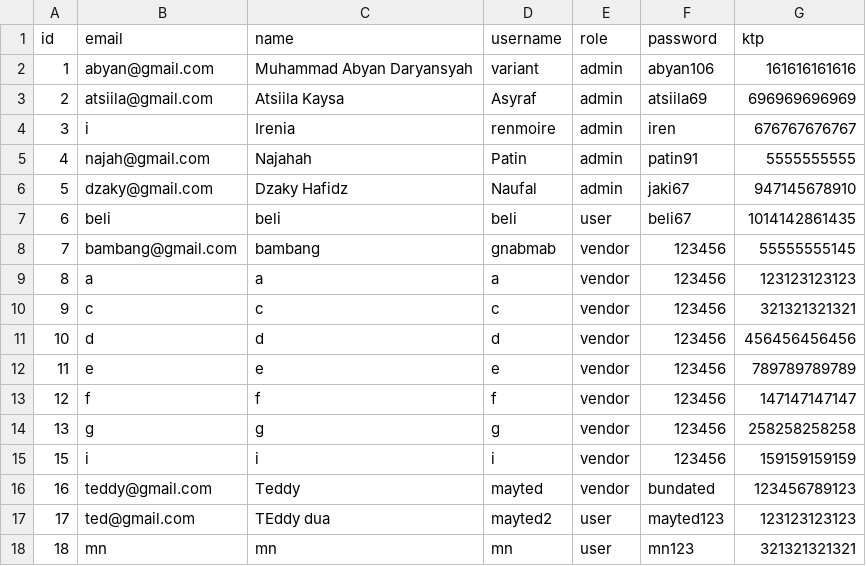
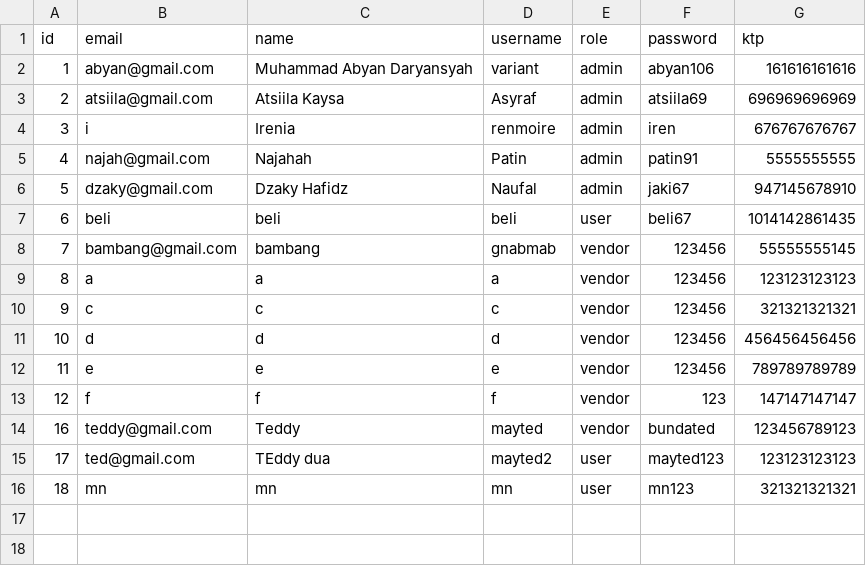
Before and after one commit to Abyan106/Phovias, a CSV file: users.csv, drawn as a sheet.

```diff
--- a/users.csv
+++ b/users.csv
@@ -12,5 +12,3 @@ id,email,name,username,role,password,ktp
 11,e,e,e,vendor,123456,789789789789
-12,f,f,f,vendor,123456,147147147147
-13,g,g,g,vendor,123456,258258258258
-15,i,i,i,vendor,123456,159159159159
+12,f,f,f,vendor,123,147147147147
 16,teddy@gmail.com,Teddy,mayted,vendor,bundated,123456789123
```
Also changed, not shown: rentals.csv, 1 other file.
